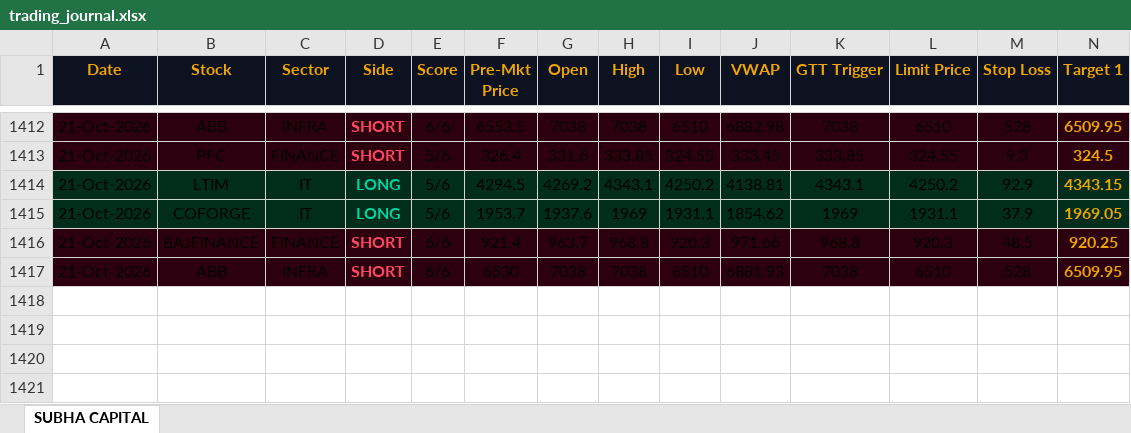
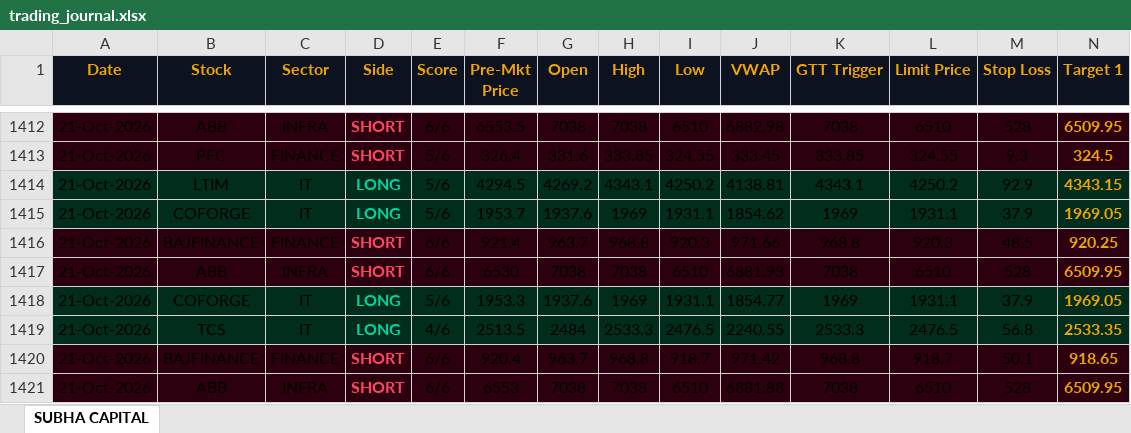
Before and after one commit to shashiravi2010-subha/subha-capital, an Excel workbook: trading_journal.xlsx, sheet SUBHA CAPITAL, drawn as a sheet; only a part is shown, gaps mark what is left out; values as stored, in another font and other column widths than the file's, no borders; rows hold the shown columns only; the diff names each change by its address in the sheet, - before the commit and + after, or states it on an @@ line.

Commit message:
Market data 21-Oct-2026 09:15 IST

```diff
--- a/trading_journal.xlsx (sheet SUBHA CAPITAL)
+++ b/trading_journal.xlsx (sheet SUBHA CAPITAL)
+row 1418: 21-Oct-2026 | COFORGE | IT | LONG | 5/6 | 1953.3 | 1937.6 | 1969 | 1931.1 | 1854.77 | 1969 | 1931.1 | 37.9 | 1969.05
+row 1419: 21-Oct-2026 | TCS | IT | LONG | 4/6 | 2513.5 | 2484 | 2533.3 | 2476.5 | 2240.55 | 2533.3 | 2476.5 | 56.8 | 2533.35
+row 1420: 21-Oct-2026 | BAJFINANCE | FINANCE | SHORT | 6/6 | 920.4 | 963.7 | 968.8 | 918.7 | 971.42 | 968.8 | 918.7 | 50.1 | 918.65
+row 1421: 21-Oct-2026 | ABB | INFRA | SHORT | 6/6 | 6553 | 7038 | 7038 | 6510 | 6881.88 | 7038 | 6510 | 528 | 6509.95
```
Also changed, not shown: 1 other file.
